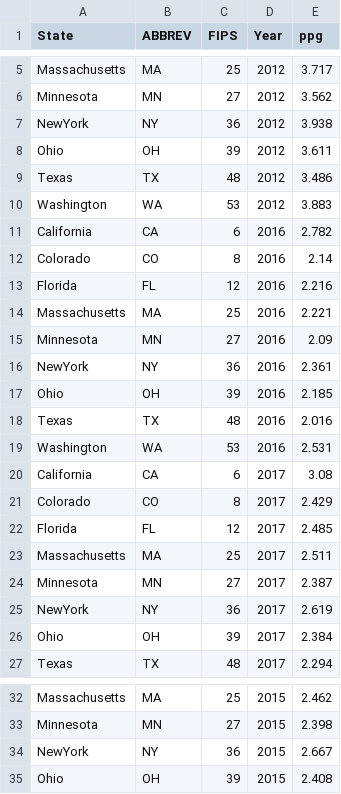
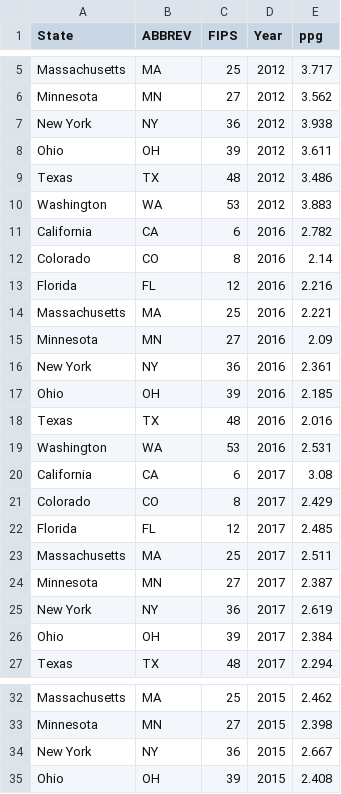
Before and after one commit to ErchHines/Off-Highway-Model, a CSV file: 1 Year Update/Retail Gasoline.csv, drawn as a sheet; only a part is shown, gaps mark what is left out.

```diff
--- a/1 Year Update/Retail Gasoline.csv
+++ b/1 Year Update/Retail Gasoline.csv
@@ -6,3 +6,3 @@ Massachusetts,MA,25,2012,3.717
 Minnesota,MN,27,2012,3.562
-NewYork,NY,36,2012,3.938
+New York,NY,36,2012,3.938
 Ohio,OH,39,2012,3.611
@@ -15,3 +15,3 @@ Massachusetts,MA,25,2016,2.221
 Minnesota,MN,27,2016,2.09
-NewYork,NY,36,2016,2.361
+New York,NY,36,2016,2.361
 Ohio,OH,39,2016,2.185
@@ -24,3 +24,3 @@ Massachusetts,MA,25,2017,2.511
 Minnesota,MN,27,2017,2.387
-NewYork,NY,36,2017,2.619
+New York,NY,36,2017,2.619
 Ohio,OH,39,2017,2.384
@@ -33,3 +33,3 @@ Massachusetts,MA,25,2015,2.462
 Minnesota,MN,27,2015,2.398
-NewYork,NY,36,2015,2.667
+New York,NY,36,2015,2.667
 Ohio,OH,39,2015,2.408
```
Also changed, not shown: 1 Year Update/Ag Fuel Expenditures State.csv, Unknown Update/SCM Ratio.csv, 2 other files.
